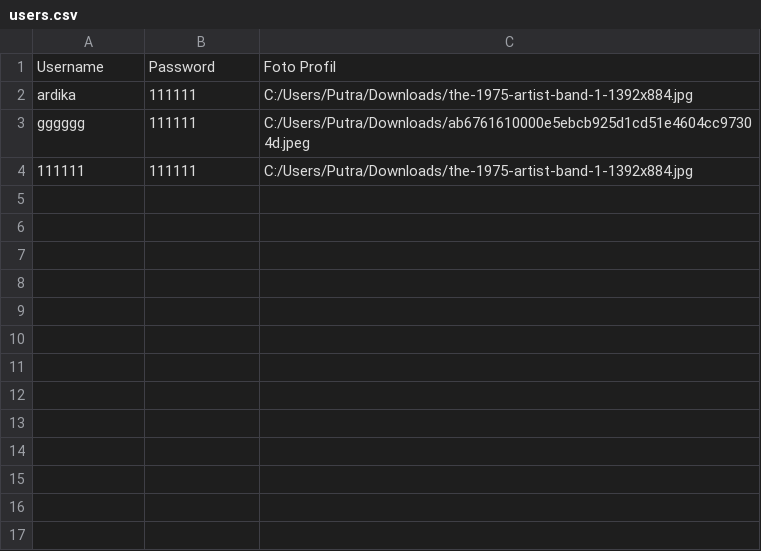
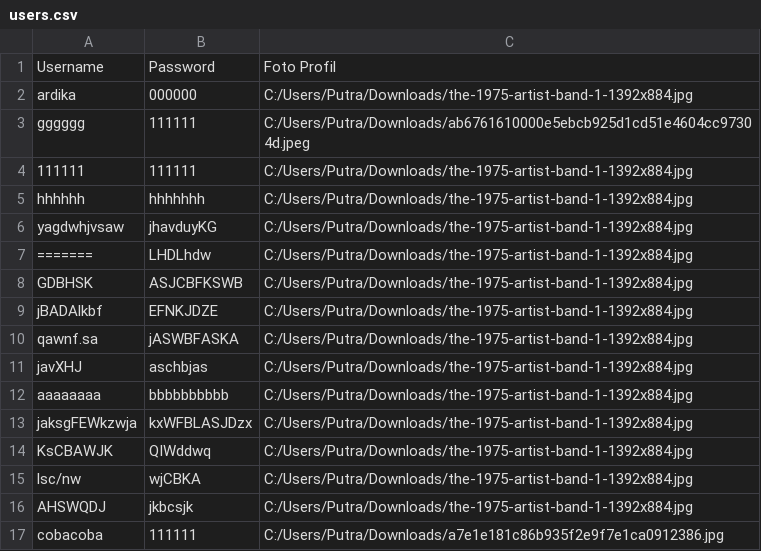
Before and after one commit to ardikaz/Pendataan-stok-BBM-di-SPBU, a CSV file: users.csv, drawn as a sheet.

```diff
--- a/users.csv
+++ b/users.csv
@@ -1,4 +1,17 @@
 Username,Password,Foto Profil
-ardika,111111,C:/Users/Putra/Downloads/the-1975-artist-band-1-1392x884.jpg
+ardika,000000,C:/Users/Putra/Downloads/the-1975-artist-band-1-1392x884.jpg
 gggggg,111111,C:/Users/Putra/Downloads/ab6761610000e5ebcb925d1cd51e4604cc97304d.jpeg
 111111,111111,C:/Users/Putra/Downloads/the-1975-artist-band-1-1392x884.jpg
+hhhhhh,hhhhhhh,C:/Users/Putra/Downloads/the-1975-artist-band-1-1392x884.jpg
+yagdwhjvsaw,jhavduyKG,C:/Users/Putra/Downloads/the-1975-artist-band-1-1392x884.jpg
+=======,LHDLhdw,C:/Users/Putra/Downloads/the-1975-artist-band-1-1392x884.jpg
+GDBHSK,ASJCBFKSWB,C:/Users/Putra/Downloads/the-1975-artist-band-1-1392x884.jpg
+jBADAlkbf,EFNKJDZE,C:/Users/Putra/Downloads/the-1975-artist-band-1-1392x884.jpg
+qawnf.sa,jASWBFASKA,C:/Users/Putra/Downloads/the-1975-artist-band-1-1392x884.jpg
+javXHJ,aschbjas,C:/Users/Putra/Downloads/the-1975-artist-band-1-1392x884.jpg
+aaaaaaaa,bbbbbbbbbb,C:/Users/Putra/Downloads/the-1975-artist-band-1-1392x884.jpg
+jaksgFEWkzwja,kxWFBLASJDzx,C:/Users/Putra/Downloads/the-1975-artist-band-1-1392x884.jpg
+KsCBAWJK,QIWddwq,C:/Users/Putra/Downloads/the-1975-artist-band-1-1392x884.jpg
+lsc/nw,wjCBKA,C:/Users/Putra/Downloads/the-1975-artist-band-1-1392x884.jpg
+AHSWQDJ,jkbcsjk,C:/Users/Putra/Downloads/the-1975-artist-band-1-1392x884.jpg
+cobacoba,111111,C:/Users/Putra/Downloads/a7e1e181c86b935f2e9f7e1ca0912386.jpg
```
Also changed, not shown: 2 other files.
